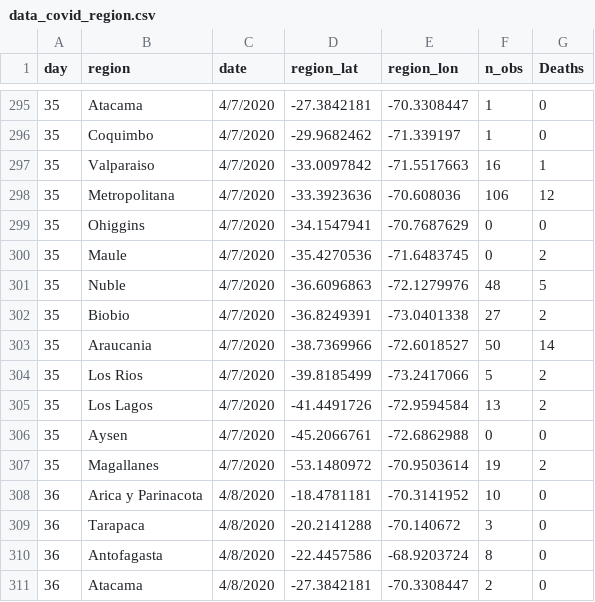
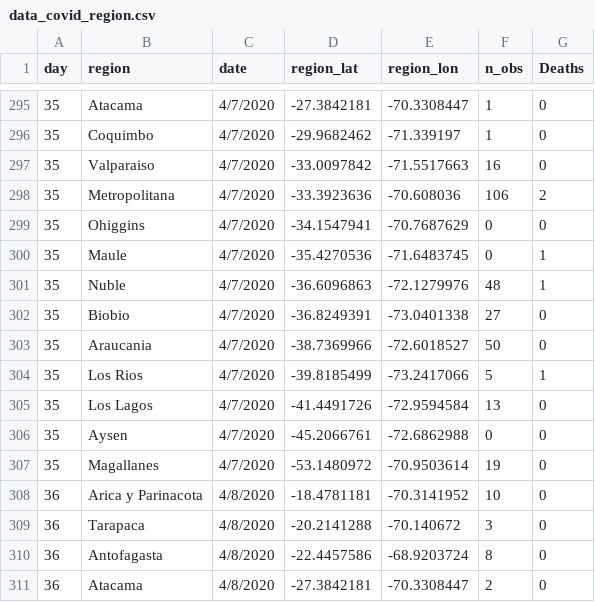
Before and after one commit to maibennett/code, a CSV file: covid/data_covid_region.csv, drawn as a sheet; only a part is shown, gaps mark what is left out.

Commit message:
Add files via upload

```diff
--- a/covid/data_covid_region.csv
+++ b/covid/data_covid_region.csv
@@ -296,13 +296,13 @@ day,region,date,region_lat,region_lon,n_obs,Deaths
 35,Coquimbo,4/7/2020,-29.9682462,-71.339197,1,0
-35,Valparaiso,4/7/2020,-33.0097842,-71.5517663,16,1
-35,Metropolitana,4/7/2020,-33.3923636,-70.608036,106,12
+35,Valparaiso,4/7/2020,-33.0097842,-71.5517663,16,0
+35,Metropolitana,4/7/2020,-33.3923636,-70.608036,106,2
 35,Ohiggins,4/7/2020,-34.1547941,-70.7687629,0,0
-35,Maule,4/7/2020,-35.4270536,-71.6483745,0,2
-35,Nuble,4/7/2020,-36.6096863,-72.1279976,48,5
-35,Biobio,4/7/2020,-36.8249391,-73.0401338,27,2
-35,Araucania,4/7/2020,-38.7369966,-72.6018527,50,14
-35,Los Rios,4/7/2020,-39.8185499,-73.2417066,5,2
-35,Los Lagos,4/7/2020,-41.4491726,-72.9594584,13,2
+35,Maule,4/7/2020,-35.4270536,-71.6483745,0,1
+35,Nuble,4/7/2020,-36.6096863,-72.1279976,48,1
+35,Biobio,4/7/2020,-36.8249391,-73.0401338,27,0
+35,Araucania,4/7/2020,-38.7369966,-72.6018527,50,0
+35,Los Rios,4/7/2020,-39.8185499,-73.2417066,5,1
+35,Los Lagos,4/7/2020,-41.4491726,-72.9594584,13,0
 35,Aysen,4/7/2020,-45.2066761,-72.6862988,0,0
-35,Magallanes,4/7/2020,-53.1480972,-70.9503614,19,2
+35,Magallanes,4/7/2020,-53.1480972,-70.9503614,19,0
 36,Arica y Parinacota,4/8/2020,-18.4781181,-70.3141952,10,0
```
